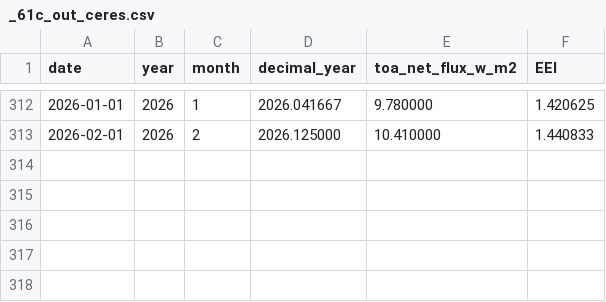
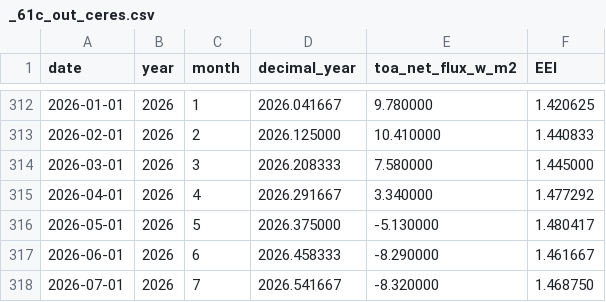
Before and after one commit to Boettcher1960/5_CO2_EEI_T, a CSV file: read_csv/_61c_out_ceres.csv, drawn as a sheet; only a part is shown, gaps mark what is left out.

Commit message:
_61_in__2026_07_EEI_CERES.txt

```diff
--- a/read_csv/_61c_out_ceres.csv
+++ b/read_csv/_61c_out_ceres.csv
@@ -313 +313,6 @@ date,year,month,decimal_year,toa_net_flux_w_m2,EEI
 2026-02-01,2026,2,2026.125000,10.410000,1.440833
+2026-03-01,2026,3,2026.208333,7.580000,1.445000
+2026-04-01,2026,4,2026.291667,3.340000,1.477292
+2026-05-01,2026,5,2026.375000,-5.130000,1.480417
+2026-06-01,2026,6,2026.458333,-8.290000,1.461667
+2026-07-01,2026,7,2026.541667,-8.320000,1.468750
```
Also changed, not shown: read_csv/_61b_out_in_ceres.csv, 8 other files.
